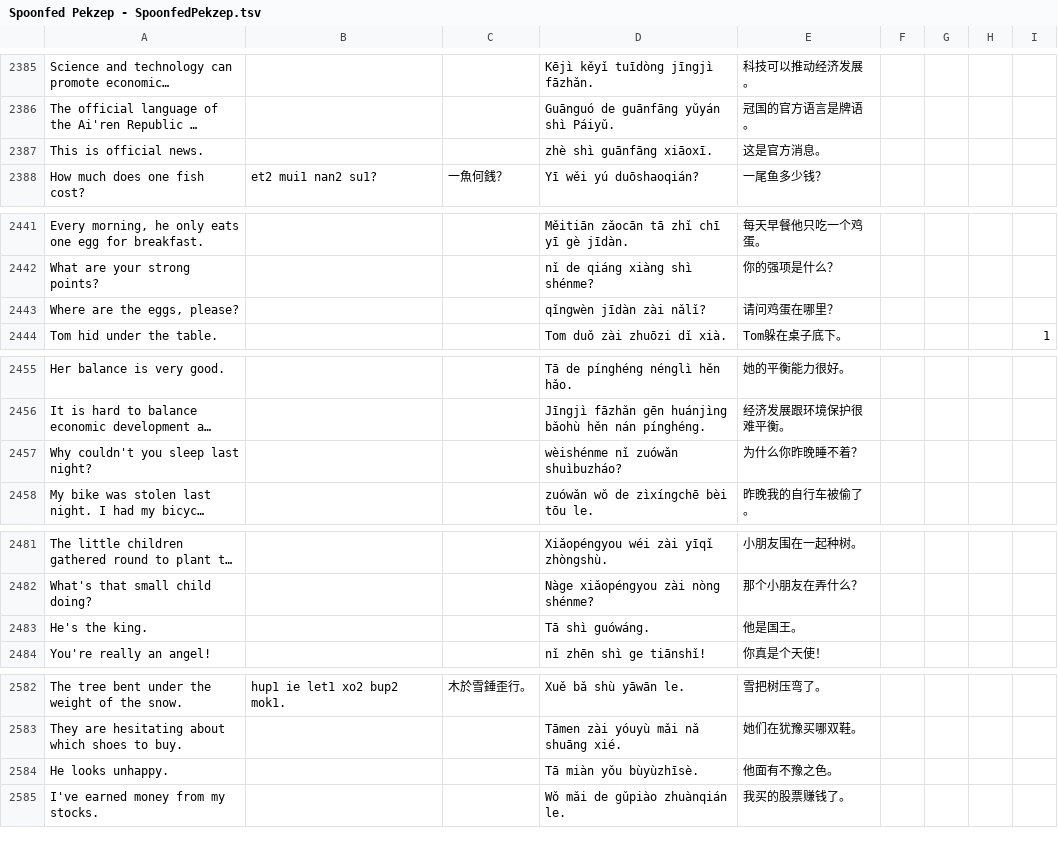
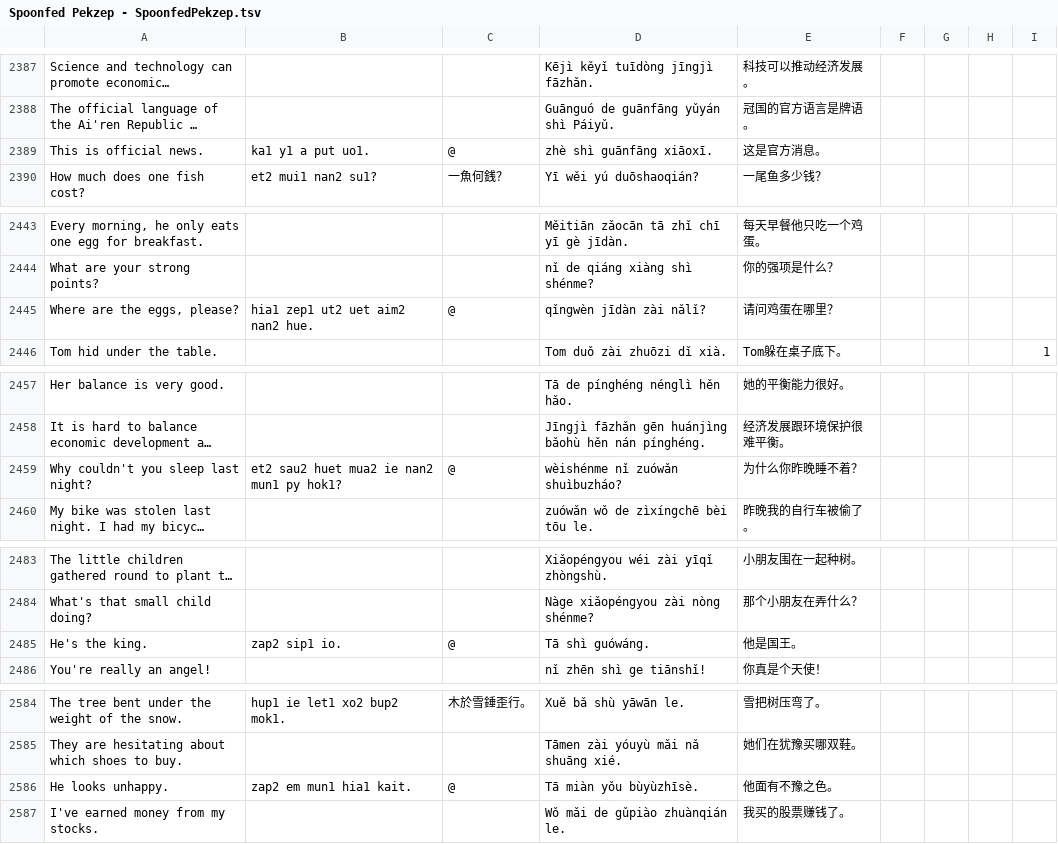
Before and after one commit to jurliyuuri/spoonfed_pekzep, a TSV file: raw/Spoonfed Pekzep - SpoonfedPekzep.tsv, drawn as a sheet; only a part is shown, gaps mark what is left out; long unchanged cells end in …; addresses are those after the commit; the diff covers the shown part only; the diff names each change by its address in the sheet, - before the commit and + after, or states it on an @@ line.

```diff
--- a/raw/Spoonfed Pekzep - SpoonfedPekzep.tsv
+++ b/raw/Spoonfed Pekzep - SpoonfedPekzep.tsv
-B2389: (empty)
+B2389: ka1 y1 a put uo1.
-C2389: (empty)
+C2389: @
-B2445: (empty)
+B2445: hia1 zep1 ut2 uet aim2 nan2 hue.
-C2445: (empty)
+C2445: @
-B2459: (empty)
+B2459: et2 sau2 huet mua2 ie nan2 mun1 py hok1?
-C2459: (empty)
+C2459: @
-B2485: (empty)
+B2485: zap2 sip1 io.
-C2485: (empty)
+C2485: @
-B2586: (empty)
+B2586: zap2 em mun1 hia1 kait.
-C2586: (empty)
+C2586: @
```
Also changed, not shown: 4 added rows and 31 edited cells elsewhere in this file.
